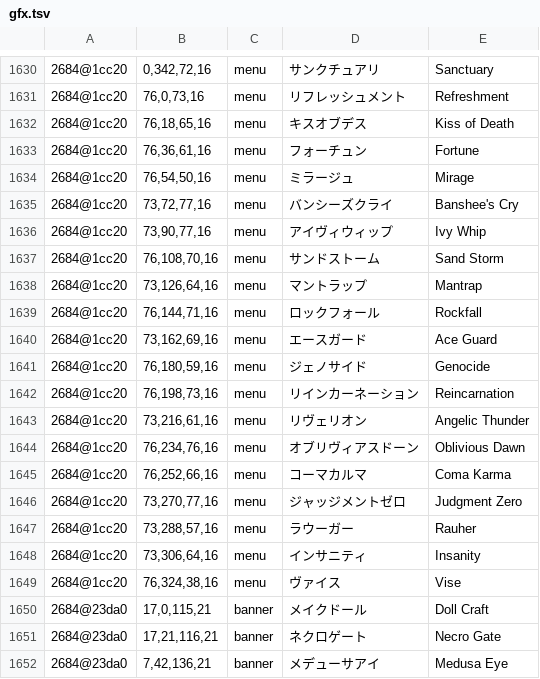
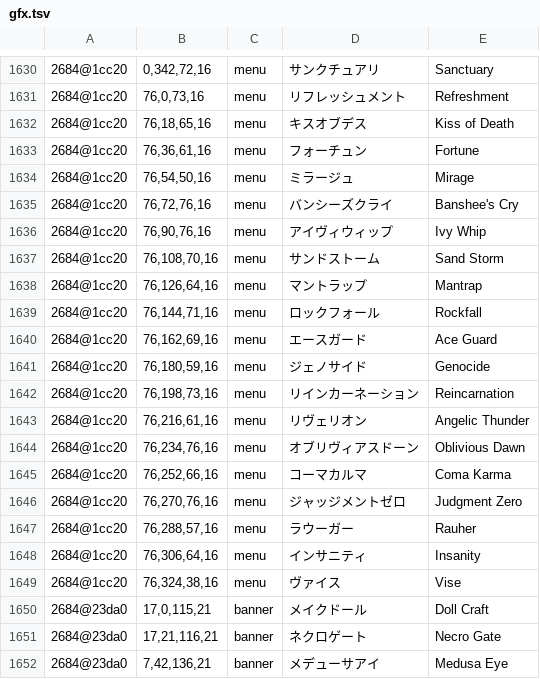
Before and after one commit to minhnhattonthat/blaze-union-story-to-reach-the-future-en, a TSV file: data/gfx.tsv, drawn as a sheet; only a part is shown, gaps mark what is left out; the diff covers the shown part only.

```diff
--- a/data/gfx.tsv
+++ b/data/gfx.tsv
@@ -1634,16 +1634,16 @@
 2684@1cc20	76,54,50,16	menu	ミラージュ	Mirage
-2684@1cc20	73,72,77,16	menu	バンシーズクライ	Banshee's Cry
-2684@1cc20	73,90,77,16	menu	アイヴィウィップ	Ivy Whip
+2684@1cc20	76,72,76,16	menu	バンシーズクライ	Banshee's Cry
+2684@1cc20	76,90,76,16	menu	アイヴィウィップ	Ivy Whip
 2684@1cc20	76,108,70,16	menu	サンドストーム	Sand Storm
-2684@1cc20	73,126,64,16	menu	マントラップ	Mantrap
+2684@1cc20	76,126,64,16	menu	マントラップ	Mantrap
 2684@1cc20	76,144,71,16	menu	ロックフォール	Rockfall
-2684@1cc20	73,162,69,16	menu	エースガード	Ace Guard
+2684@1cc20	76,162,69,16	menu	エースガード	Ace Guard
 2684@1cc20	76,180,59,16	menu	ジェノサイド	Genocide
 2684@1cc20	76,198,73,16	menu	リインカーネーション	Reincarnation
-2684@1cc20	73,216,61,16	menu	リヴェリオン	Angelic Thunder
+2684@1cc20	76,216,61,16	menu	リヴェリオン	Angelic Thunder
 2684@1cc20	76,234,76,16	menu	オブリヴィアスドーン	Oblivious Dawn
 2684@1cc20	76,252,66,16	menu	コーマカルマ	Coma Karma
-2684@1cc20	73,270,77,16	menu	ジャッジメントゼロ	Judgment Zero
-2684@1cc20	73,288,57,16	menu	ラウーガー	Rauher
-2684@1cc20	73,306,64,16	menu	インサニティ	Insanity
+2684@1cc20	76,270,76,16	menu	ジャッジメントゼロ	Judgment Zero
+2684@1cc20	76,288,57,16	menu	ラウーガー	Rauher
+2684@1cc20	76,306,64,16	menu	インサニティ	Insanity
 2684@1cc20	76,324,38,16	menu	ヴァイス	Vise
```
Also changed, not shown: 7 edited cells elsewhere in this file, 2 other files.
